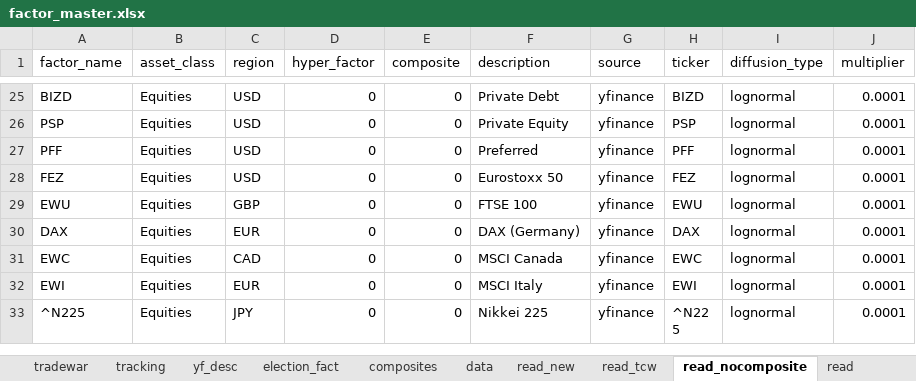
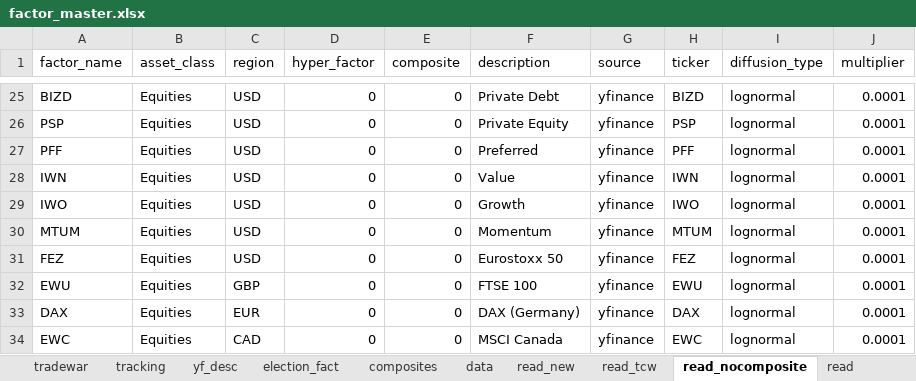
Before and after one commit to bkraines/risk, an Excel workbook: factor_master.xlsx, sheet read_nocomposite, drawn as a sheet; only a part is shown, gaps mark what is left out; the shorter side is filled out with more unchanged rows; values as stored, in another font and other column widths than the file's, no borders; the diff names each change by its address in the sheet, - before the commit and + after, or states it on an @@ line.

Commit message:
data: Added MTUM, IWN, IWO style factors

```diff
--- a/factor_master.xlsx (sheet read_nocomposite)
+++ b/factor_master.xlsx (sheet read_nocomposite)
+row 28: IWN | Equities | USD | 0 | 0 | Value | yfinance | IWN | lognormal | 0.0001
+row 29: IWO | Equities | USD | 0 | 0 | Growth | yfinance | IWO | lognormal | 0.0001
+row 30: MTUM | Equities | USD | 0 | 0 | Momentum | yfinance | MTUM | lognormal | 0.0001
```
Also changed, not shown: sheet read_tcw, sheet read, sheet read_old2, sheet data, sheet tradewar.
